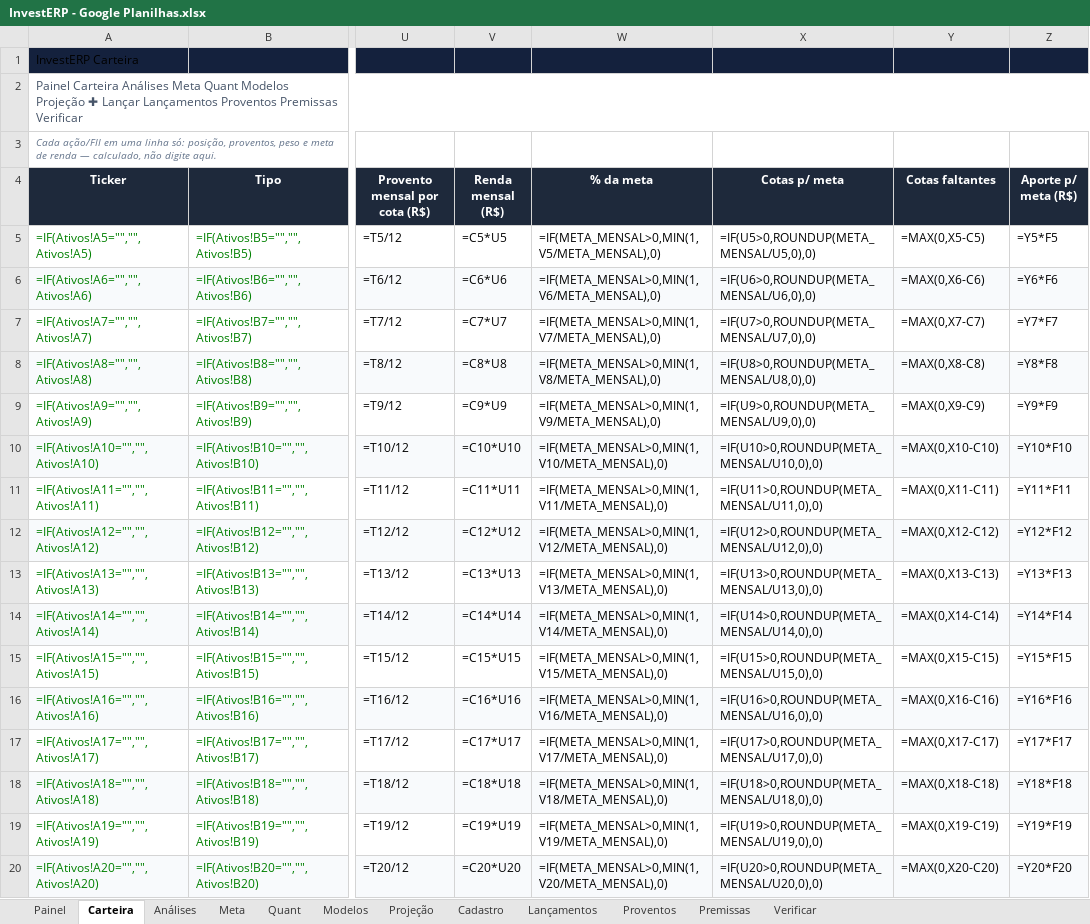
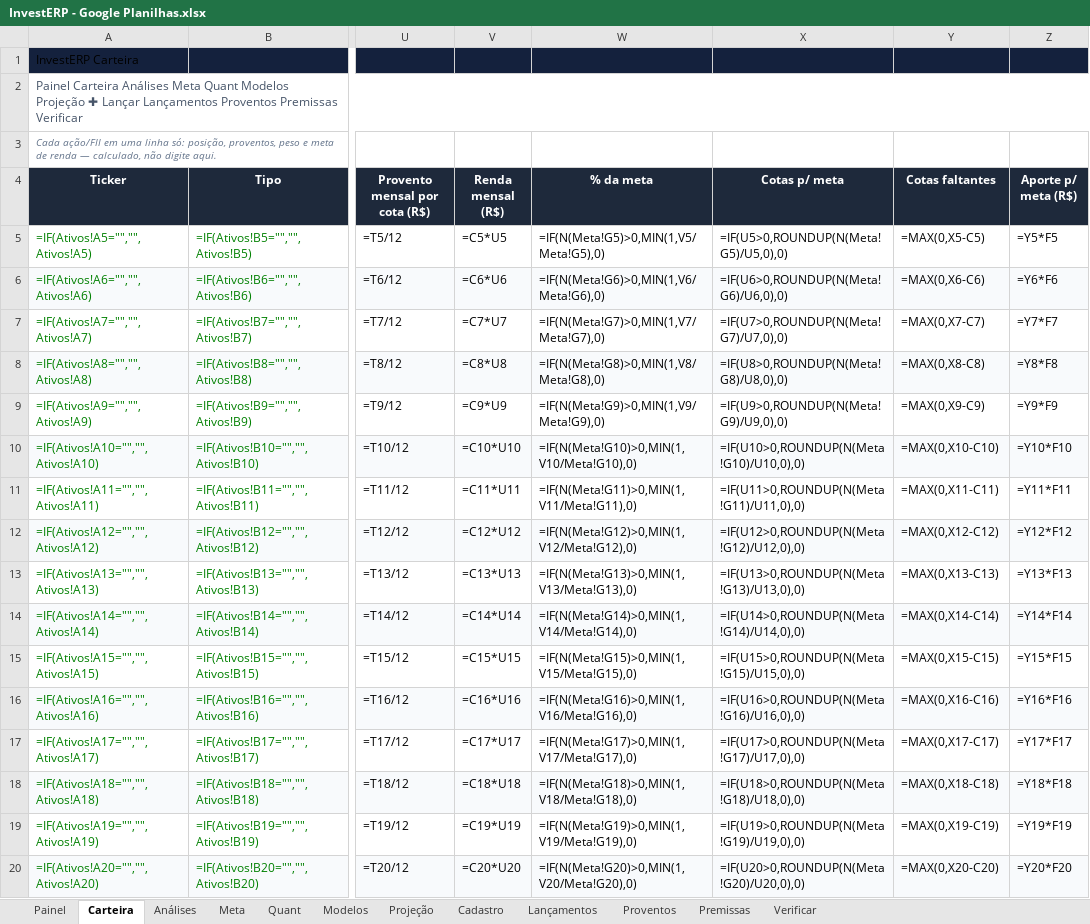
Before and after one commit to Mattttheus/Projeto-invest, an Excel workbook: google/InvestERP - Google Planilhas.xlsx, sheet Carteira, drawn as a sheet; only a part is shown, gaps mark what is left out; values as stored, in another font and other column widths than the file's, no borders; formulas without a stored value are shown as written; conditional formats and table styles not drawn; the diff covers the shown part only; the diff names each change by its address in the sheet, - before the commit and + after, or states it on an @@ line.

```diff
--- a/google/InvestERP - Google Planilhas.xlsx (sheet Carteira)
+++ b/google/InvestERP - Google Planilhas.xlsx (sheet Carteira)
-W5 (% da meta): =IF(META_MENSAL>0,MIN(1,V5/META_MENSAL),0)
+W5 (% da meta): =IF(N(Meta!G5)>0,MIN(1,V5/Meta!G5),0)
-X5 (Cotas p/ meta): =IF(U5>0,ROUNDUP(META_MENSAL/U5,0),0)
+X5 (Cotas p/ meta): =IF(U5>0,ROUNDUP(N(Meta!G5)/U5,0),0)
-W6 (% da meta): =IF(META_MENSAL>0,MIN(1,V6/META_MENSAL),0)
+W6 (% da meta): =IF(N(Meta!G6)>0,MIN(1,V6/Meta!G6),0)
-X6 (Cotas p/ meta): =IF(U6>0,ROUNDUP(META_MENSAL/U6,0),0)
+X6 (Cotas p/ meta): =IF(U6>0,ROUNDUP(N(Meta!G6)/U6,0),0)
-W7 (% da meta): =IF(META_MENSAL>0,MIN(1,V7/META_MENSAL),0)
+W7 (% da meta): =IF(N(Meta!G7)>0,MIN(1,V7/Meta!G7),0)
-X7 (Cotas p/ meta): =IF(U7>0,ROUNDUP(META_MENSAL/U7,0),0)
+X7 (Cotas p/ meta): =IF(U7>0,ROUNDUP(N(Meta!G7)/U7,0),0)
-W8 (% da meta): =IF(META_MENSAL>0,MIN(1,V8/META_MENSAL),0)
+W8 (% da meta): =IF(N(Meta!G8)>0,MIN(1,V8/Meta!G8),0)
-X8 (Cotas p/ meta): =IF(U8>0,ROUNDUP(META_MENSAL/U8,0),0)
+X8 (Cotas p/ meta): =IF(U8>0,ROUNDUP(N(Meta!G8)/U8,0),0)
-W9 (% da meta): =IF(META_MENSAL>0,MIN(1,V9/META_MENSAL),0)
+W9 (% da meta): =IF(N(Meta!G9)>0,MIN(1,V9/Meta!G9),0)
-X9 (Cotas p/ meta): =IF(U9>0,ROUNDUP(META_MENSAL/U9,0),0)
+X9 (Cotas p/ meta): =IF(U9>0,ROUNDUP(N(Meta!G9)/U9,0),0)
-W10 (% da meta): =IF(META_MENSAL>0,MIN(1,V10/META_MENSAL),0)
+W10 (% da meta): =IF(N(Meta!G10)>0,MIN(1,V10/Meta!G10),0)
-X10 (Cotas p/ meta): =IF(U10>0,ROUNDUP(META_MENSAL/U10,0),0)
+X10 (Cotas p/ meta): =IF(U10>0,ROUNDUP(N(Meta!G10)/U10,0),0)
-W11 (% da meta): =IF(META_MENSAL>0,MIN(1,V11/META_MENSAL),0)
+W11 (% da meta): =IF(N(Meta!G11)>0,MIN(1,V11/Meta!G11),0)
-X11 (Cotas p/ meta): =IF(U11>0,ROUNDUP(META_MENSAL/U11,0),0)
+X11 (Cotas p/ meta): =IF(U11>0,ROUNDUP(N(Meta!G11)/U11,0),0)
-W12 (% da meta): =IF(META_MENSAL>0,MIN(1,V12/META_MENSAL),0)
+W12 (% da meta): =IF(N(Meta!G12)>0,MIN(1,V12/Meta!G12),0)
-X12 (Cotas p/ meta): =IF(U12>0,ROUNDUP(META_MENSAL/U12,0),0)
+X12 (Cotas p/ meta): =IF(U12>0,ROUNDUP(N(Meta!G12)/U12,0),0)
-W13 (% da meta): =IF(META_MENSAL>0,MIN(1,V13/META_MENSAL),0)
+W13 (% da meta): =IF(N(Meta!G13)>0,MIN(1,V13/Meta!G13),0)
-X13 (Cotas p/ meta): =IF(U13>0,ROUNDUP(META_MENSAL/U13,0),0)
+X13 (Cotas p/ meta): =IF(U13>0,ROUNDUP(N(Meta!G13)/U13,0),0)
-W14 (% da meta): =IF(META_MENSAL>0,MIN(1,V14/META_MENSAL),0)
+W14 (% da meta): =IF(N(Meta!G14)>0,MIN(1,V14/Meta!G14),0)
-X14 (Cotas p/ meta): =IF(U14>0,ROUNDUP(META_MENSAL/U14,0),0)
+X14 (Cotas p/ meta): =IF(U14>0,ROUNDUP(N(Meta!G14)/U14,0),0)
-W15 (% da meta): =IF(META_MENSAL>0,MIN(1,V15/META_MENSAL),0)
+W15 (% da meta): =IF(N(Meta!G15)>0,MIN(1,V15/Meta!G15),0)
-X15 (Cotas p/ meta): =IF(U15>0,ROUNDUP(META_MENSAL/U15,0),0)
+X15 (Cotas p/ meta): =IF(U15>0,ROUNDUP(N(Meta!G15)/U15,0),0)
-W16 (% da meta): =IF(META_MENSAL>0,MIN(1,V16/META_MENSAL),0)
+W16 (% da meta): =IF(N(Meta!G16)>0,MIN(1,V16/Meta!G16),0)
-X16 (Cotas p/ meta): =IF(U16>0,ROUNDUP(META_MENSAL/U16,0),0)
+X16 (Cotas p/ meta): =IF(U16>0,ROUNDUP(N(Meta!G16)/U16,0),0)
-W17 (% da meta): =IF(META_MENSAL>0,MIN(1,V17/META_MENSAL),0)
+W17 (% da meta): =IF(N(Meta!G17)>0,MIN(1,V17/Meta!G17),0)
-X17 (Cotas p/ meta): =IF(U17>0,ROUNDUP(META_MENSAL/U17,0),0)
+X17 (Cotas p/ meta): =IF(U17>0,ROUNDUP(N(Meta!G17)/U17,0),0)
-W18 (% da meta): =IF(META_MENSAL>0,MIN(1,V18/META_MENSAL),0)
+W18 (% da meta): =IF(N(Meta!G18)>0,MIN(1,V18/Meta!G18),0)
-X18 (Cotas p/ meta): =IF(U18>0,ROUNDUP(META_MENSAL/U18,0),0)
+X18 (Cotas p/ meta): =IF(U18>0,ROUNDUP(N(Meta!G18)/U18,0),0)
-W19 (% da meta): =IF(META_MENSAL>0,MIN(1,V19/META_MENSAL),0)
+W19 (% da meta): =IF(N(Meta!G19)>0,MIN(1,V19/Meta!G19),0)
-X19 (Cotas p/ meta): =IF(U19>0,ROUNDUP(META_MENSAL/U19,0),0)
+X19 (Cotas p/ meta): =IF(U19>0,ROUNDUP(N(Meta!G19)/U19,0),0)
-W20 (% da meta): =IF(META_MENSAL>0,MIN(1,V20/META_MENSAL),0)
+W20 (% da meta): =IF(N(Meta!G20)>0,MIN(1,V20/Meta!G20),0)
-X20 (Cotas p/ meta): =IF(U20>0,ROUNDUP(META_MENSAL/U20,0),0)
+X20 (Cotas p/ meta): =IF(U20>0,ROUNDUP(N(Meta!G20)/U20,0),0)
```
Also changed, not shown: 30 edited cells elsewhere in this sheet, sheet Meta, sheet Painel, sheet Premissas, sheet Projeção, saida/Gestao de investimentos.xlsm, 16 other files.
